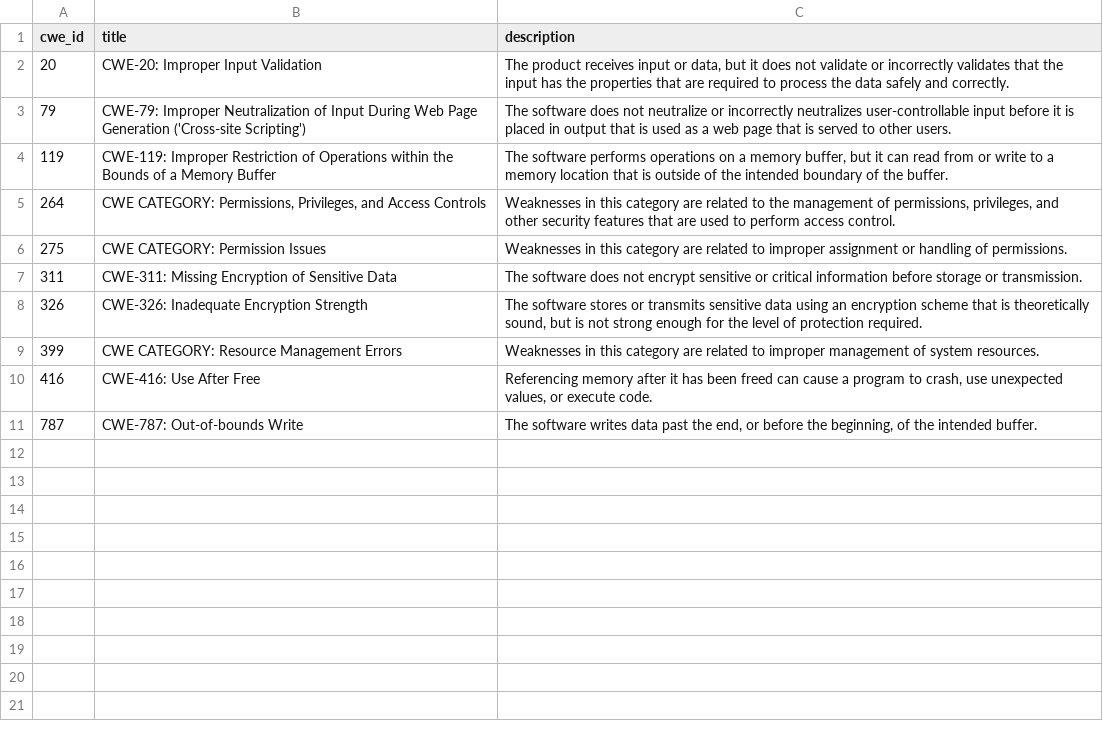
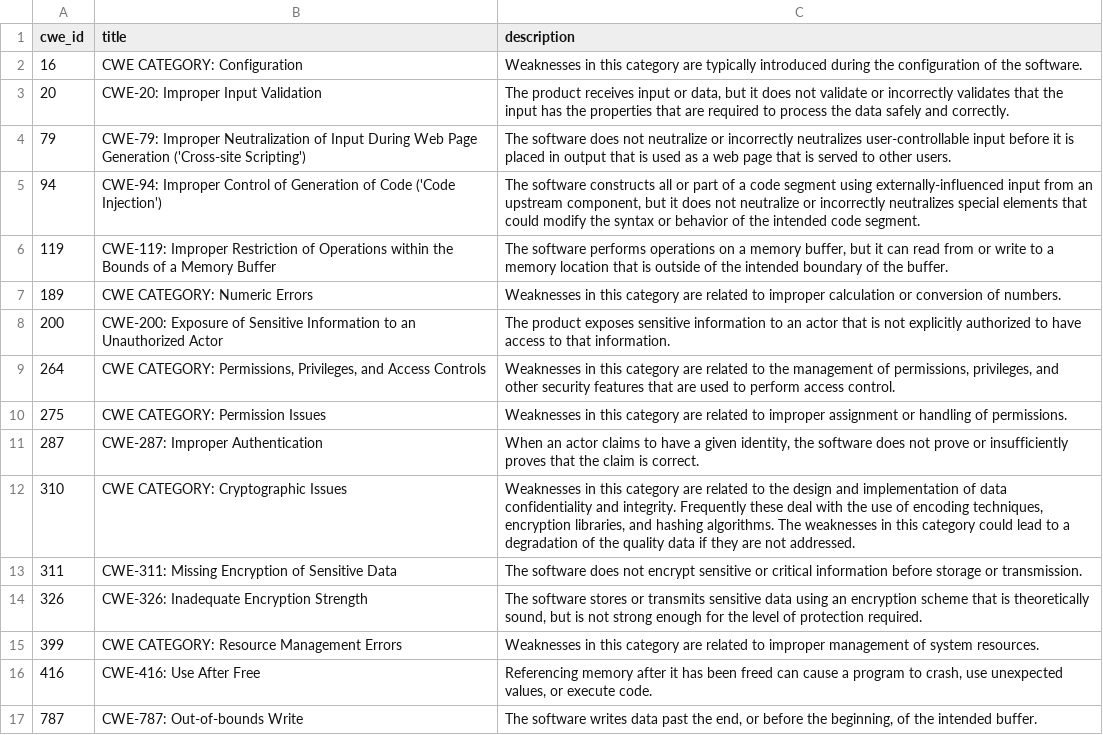
Before and after one commit to krn65/mpvd, a CSV file: cwe_data/thunderbird_esr-cwe_data.csv (was cwe_data/thunderbird-esr-cwe_data.csv), drawn as a sheet; the diff names each change by its address in the sheet, - before the commit and + after, or states it on an @@ line.

```diff
--- a/cwe_data/thunderbird-esr-cwe_data.csv
+++ b/cwe_data/thunderbird_esr-cwe_data.csv
+row 2: 16 | CWE CATEGORY: Configuration | Weaknesses in this category are typically introduced during the configuration of the software.
+row 5: 94 | CWE-94: Improper Control of Generation of Code ('Code Injection') | The software constructs all or part of a code segment using externally-influenced input from an upstream component, but it does not neutralize or incorrectly neutralizes special elements that could modify the syntax or behavior of the intended code segment.
+row 7: 189 | CWE CATEGORY: Numeric Errors | Weaknesses in this category are related to improper calculation or conversion of numbers.
+row 8: 200 | CWE-200: Exposure of Sensitive Information to an Unauthorized Actor | The product exposes sensitive information to an actor that is not explicitly authorized to have access to that information.
+row 11: 287 | CWE-287: Improper Authentication | When an actor claims to have a given identity, the software does not prove or insufficiently proves that the claim is correct.
+row 12: 310 | CWE CATEGORY: Cryptographic Issues | Weaknesses in this category are related to the design and implementation of data confidentiality and integrity. Frequently these deal with the use of encoding techniques, encryption libraries, and hashing algorithms. The weaknesses in this category could lead to a degradation of the quality data if they are not addressed.
```
Also changed, not shown: cwe_data/seamonkey-cwe_data.csv, 5 other files.
